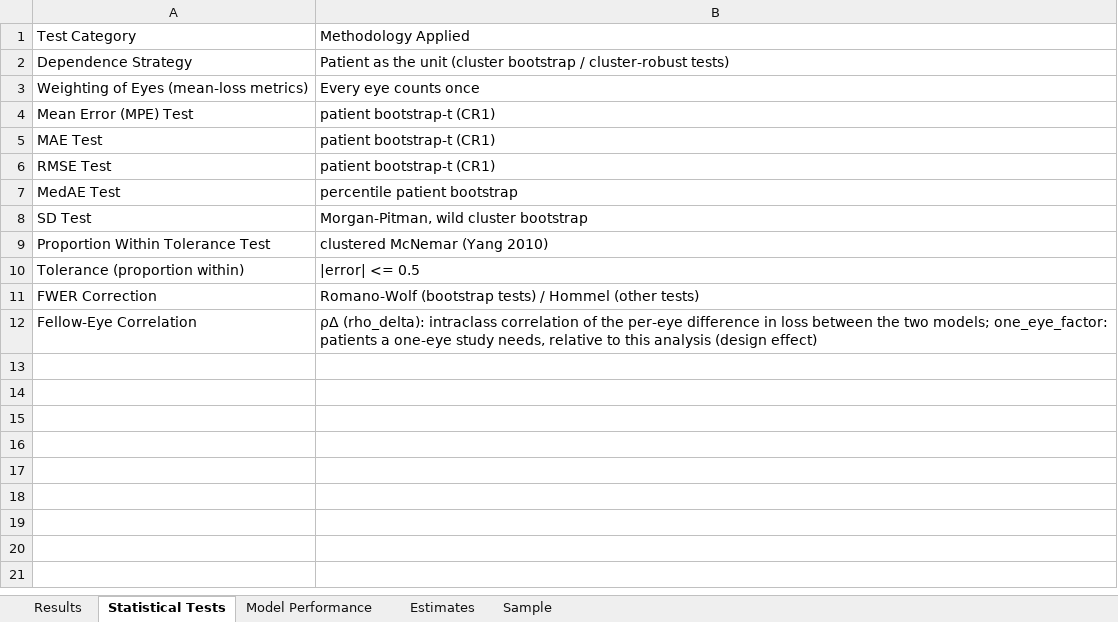
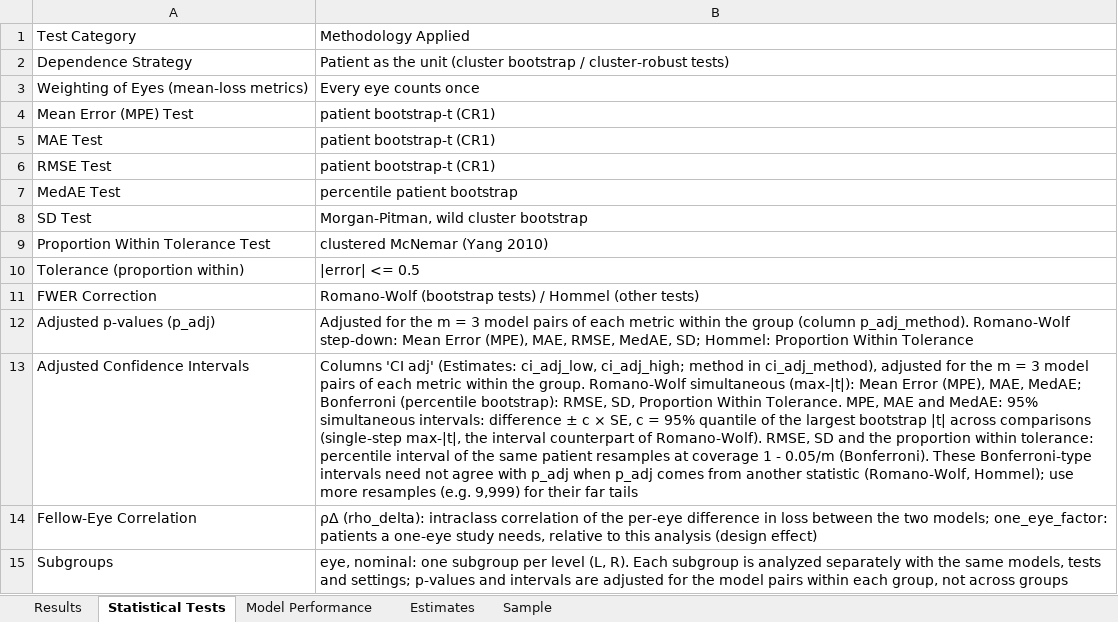
Before and after one commit to gmeyeltd/ophthalmology-stats, an Excel workbook: examples/example_continuous_results.xlsx, sheet Statistical Tests, drawn as a sheet; values as stored, in another font and other column widths than the file's, no borders; the diff names each change by its address in the sheet, - before the commit and + after, or states it on an @@ line.

```diff
--- a/examples/example_continuous_results.xlsx (sheet Statistical Tests)
+++ b/examples/example_continuous_results.xlsx (sheet Statistical Tests)
+row 12: Adjusted p-values (p_adj) | Adjusted for the m = 3 model pairs of each metric within the group (column p_adj_method). Romano-Wolf step-down: Mean Error (MPE), MAE, RMSE, MedAE, SD; Hommel: Proportion Within Tolerance
+row 13: Adjusted Confidence Intervals | Columns 'CI adj' (Estimates: ci_adj_low, ci_adj_high; method in ci_adj_method), adjusted for the m = 3 model pairs of each metric within the group. Romano-Wolf simultaneous (max-|t|): Mean Error (MPE), MAE, MedAE; Bonferroni (percentile bootstrap): RMSE, SD, Proportion Within Tolerance. MPE, MAE and MedAE: 95% simultaneous intervals: difference ± c × SE, c = 95% quantile of the largest bootstrap |t| across comparisons (single-step max-|t|, the interval counterpart of Romano-Wolf). RMSE, SD and the proportion within tolerance: percentile interval of the same patient resamples at coverage 1 - 0.05/m (Bonferroni). These Bonferroni-type intervals need not agree with p_adj when p_adj comes from another statistic (Romano-Wolf, Hommel); use more resamples (e.g. 9,999) for their far tails
+row 15: Subgroups | eye, nominal: one subgroup per level (L, R). Each subgroup is analyzed separately with the same models, tests and settings; p-values and intervals are adjusted for the model pairs within each group, not across groups
```
Also changed, not shown: sheet Results, sheet Estimates, sheet Sample, examples/example_classifier_results.xlsx, 8 other files.
